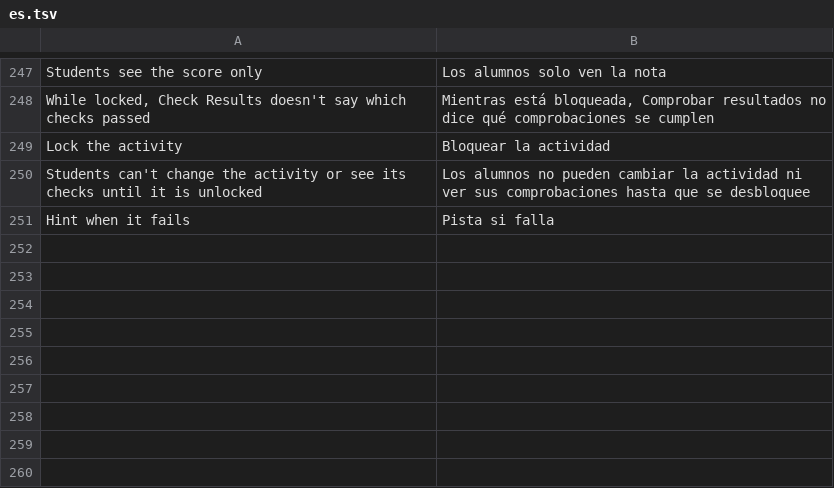
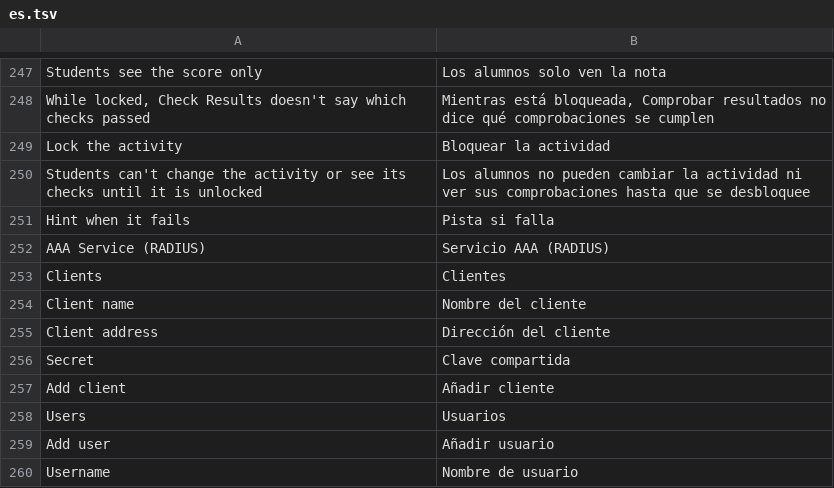
Before and after one commit to ayozetr/netlabcraft, a TSV file: crates/ui-egui/i18n/es.tsv, drawn as a sheet; only a part is shown, gaps mark what is left out; the diff names each change by its address in the sheet, - before the commit and + after, or states it on an @@ line.

Commit message:
M5.14: AAA with RADIUS
- wire: MD5 (RFC 1321) and RADIUS (RFC 2865) Access-Request, -Accept
  and -Reject, with the hidden User-Password and signed answers;
  decoded in the event list
- model: aaa new-model, the default login method list, RADIUS servers;
  an AAA service on servers with clients and users
- sim: servers answer their known clients; routers ask each RADIUS
  server in turn, retransmit, and ignore answers that don't verify
- ios: aaa new-model, aaa authentication login default group radius
  local, radius-server host X key K, login authentication default;
  vty logins follow the method list
- ui: AAA page in the server's Services tab; the snapshot example can
  open a services page
- docs updated

```diff
--- a/crates/ui-egui/i18n/es.tsv
+++ b/crates/ui-egui/i18n/es.tsv
+row 252: AAA Service (RADIUS) | Servicio AAA (RADIUS)
+row 253: Clients | Clientes
+row 254: Client name | Nombre del cliente
+row 255: Client address | Dirección del cliente
+row 256: Secret | Clave compartida
+row 257: Add client | Añadir cliente
+row 258: Users | Usuarios
+row 259: Add user | Añadir usuario
+row 260: Username | Nombre de usuario
```
Also changed, not shown: 23 other files.
